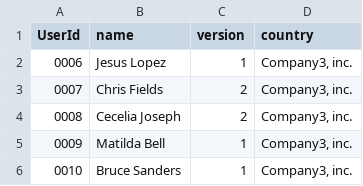
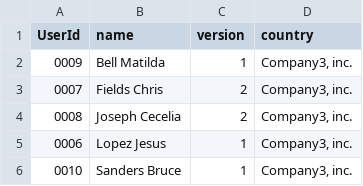
Before and after one commit to OddlyDoddly/AvailityHomework, a CSV file: csvParser/company3inc.csv, drawn as a sheet.

```diff
--- a/csvParser/company3inc.csv
+++ b/csvParser/company3inc.csv
@@ -1,6 +1,6 @@
 "UserId","name","version","country"
-"0006","Jesus Lopez","1","Company3, inc."
-"0007","Chris Fields","2","Company3, inc."
-"0008","Cecelia Joseph","2","Company3, inc."
-"0009","Matilda Bell","1","Company3, inc."
-"0010","Bruce Sanders","1","Company3, inc."
+"0009","Bell Matilda","1","Company3, inc."
+"0007","Fields Chris","2","Company3, inc."
+"0008","Joseph Cecelia","2","Company3, inc."
+"0006","Lopez Jesus","1","Company3, inc."
+"0010","Sanders Bruce","1","Company3, inc."
```
Also changed, not shown: csvParser/data.csv, 5 other files.
